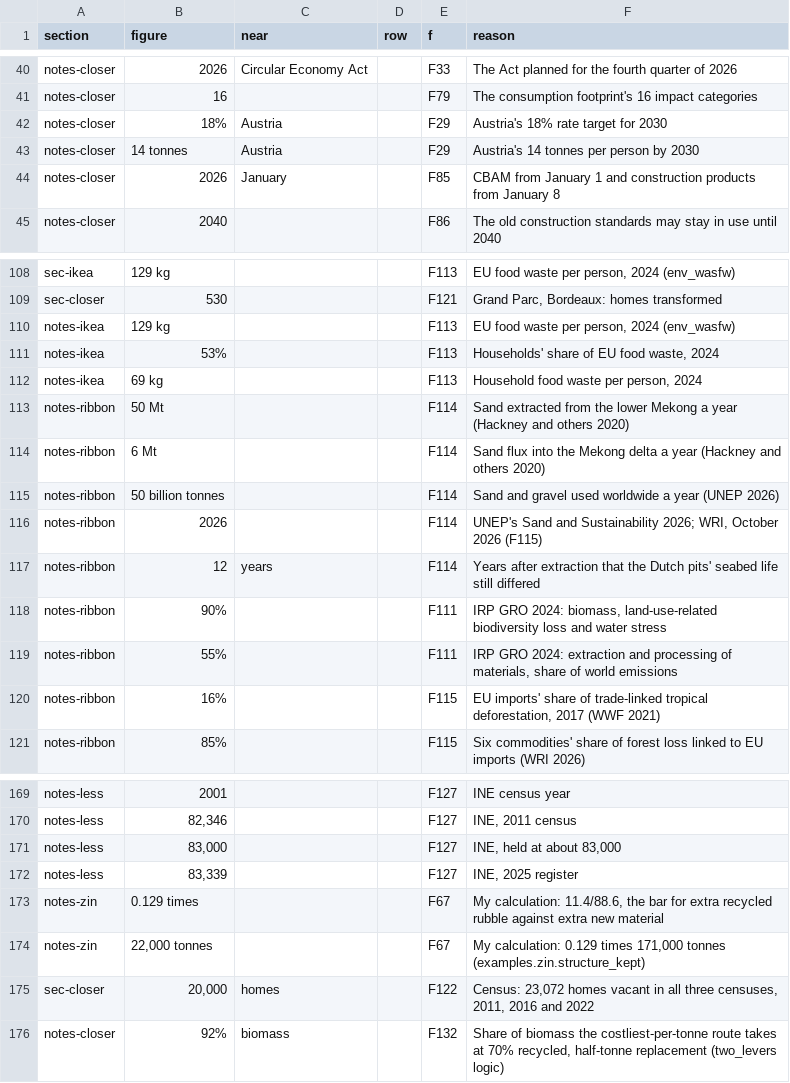
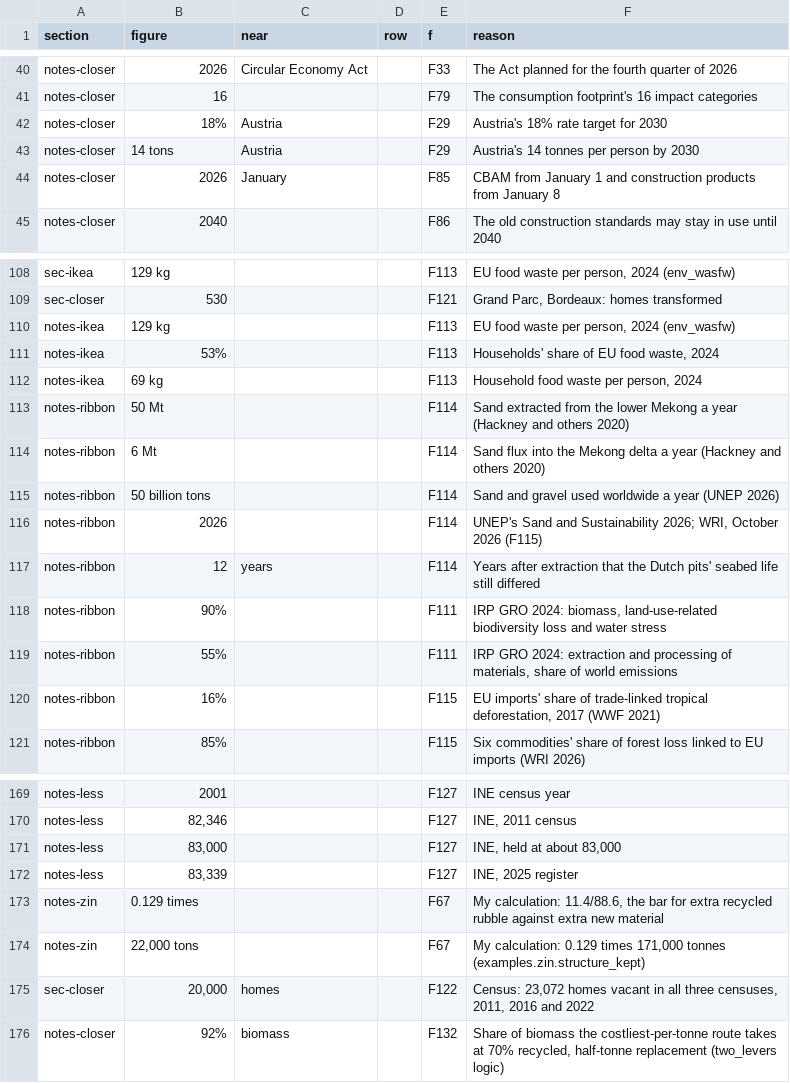
Before and after one commit to M1ck3yJ0/M1ck3yJ0.github.io, a CSV file: _tools/check_numbers_by_hand.csv, drawn as a sheet; only a part is shown, gaps mark what is left out.

```diff
--- a/_tools/check_numbers_by_hand.csv
+++ b/_tools/check_numbers_by_hand.csv
@@ -42,3 +42,3 @@ notes-closer,16,,,F79,The consumption footprint's 16 impact categories
 notes-closer,18%,Austria,,F29,Austria's 18% rate target for 2030
-notes-closer,14 tonnes,Austria,,F29,Austria's 14 tonnes per person by 2030
+notes-closer,14 tons,Austria,,F29,Austria's 14 tonnes per person by 2030
 notes-closer,2026,January,,F85,CBAM from January 1 and construction products from January 8
@@ -114,3 +114,3 @@ notes-ribbon,50 Mt,,,F114,Sand extracted from the lower Mekong a year (Hackney a
 notes-ribbon,6 Mt,,,F114,Sand flux into the Mekong delta a year (Hackney and others 2020)
-notes-ribbon,50 billion tonnes,,,F114,Sand and gravel used worldwide a year (UNEP 2026)
+notes-ribbon,50 billion tons,,,F114,Sand and gravel used worldwide a year (UNEP 2026)
 notes-ribbon,2026,,,F114,"UNEP's Sand and Sustainability 2026; WRI, October 2026 (F115)"
@@ -173,3 +173,3 @@ notes-less,"83,339",,,F127,"INE, 2025 register"
 notes-zin,0.129 times,,,F67,"My calculation: 11.4/88.6, the bar for extra recycled rubble against extra new material"
-notes-zin,"22,000 tonnes",,,F67,"My calculation: 0.129 times 171,000 tonnes (examples.zin.structure_kept)"
+notes-zin,"22,000 tons",,,F67,"My calculation: 0.129 times 171,000 tonnes (examples.zin.structure_kept)"
 sec-closer,"20,000",homes,,F122,"Census: 23,072 homes vacant in all three censuses, 2011, 2016 and 2022"
```
Also changed, not shown: 2 other files.
